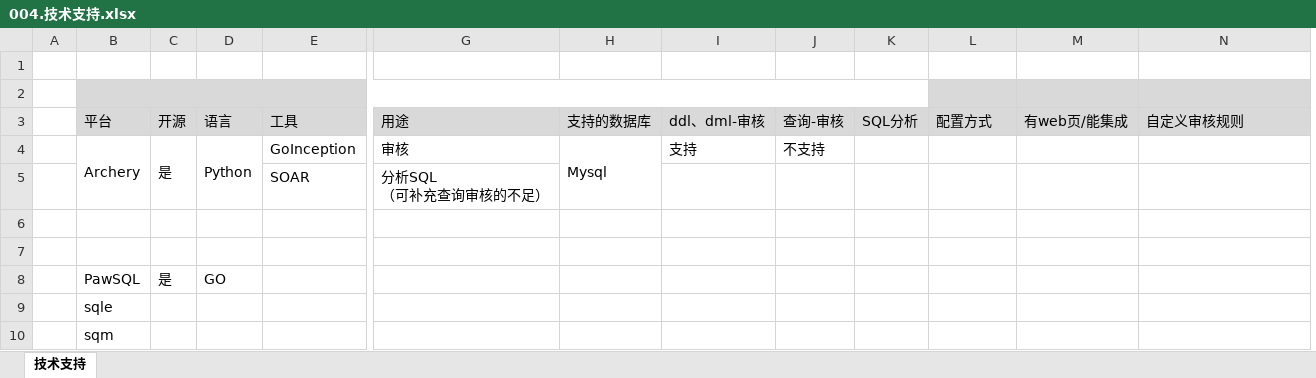
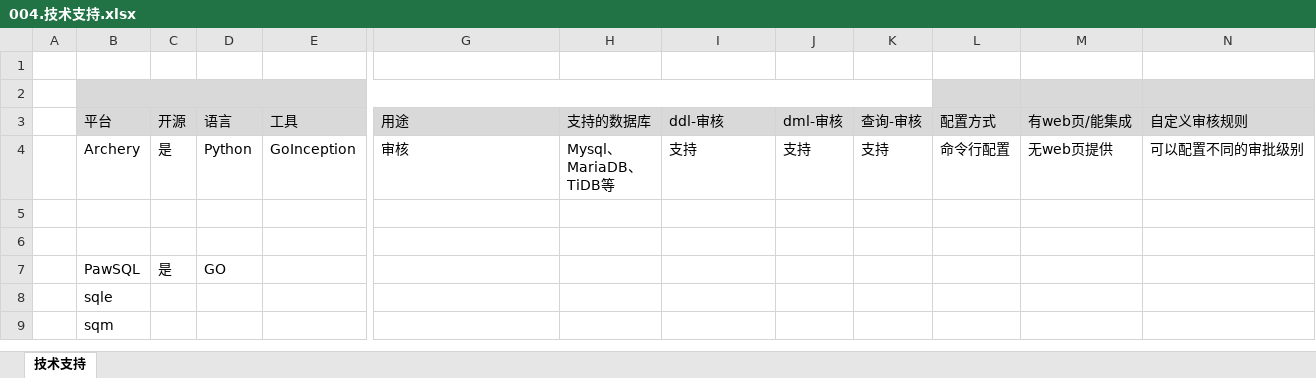
Before and after one commit to LiHengofChina/_python, an Excel workbook: 003.python_study/006.project/001.sql_approval/009.________.需求确定/004.技术支持.xlsx, sheet 技术支持, drawn as a sheet; only a part is shown, gaps mark what is left out; values as stored, in another font and other column widths than the file's, no borders; removed rows and columns are numbered as before the commit, all else as after; rows hold the shown columns only; ↵ is a line break in a cell; the diff names each change by its address in the sheet, - before the commit and + after, or states it on an @@ line.

```diff
--- a/003.python_study/006.project/001.sql_approval/009.________.需求确定/004.技术支持.xlsx (sheet 技术支持)
+++ b/003.python_study/006.project/001.sql_approval/009.________.需求确定/004.技术支持.xlsx (sheet 技术支持)
+column J (dml-审核), row 4: 支持
-column K (SQL分析), empty
-I3: ddl、dml-审核
+I3: ddl-审核
-B4:B5 merged
-C4:C5 merged
-D4:D5 merged
-H4 (支持的数据库): Mysql
+H4 (支持的数据库): Mysql、 ↵ MariaDB、 ↵ TiDB等
-H4:H5 merged
-K4 (查询-审核): 不支持
+K4 (查询-审核): 支持
-L4 (配置方式): (empty)
+L4 (配置方式): 命令行配置
-M4 (有web页/能集成): (empty)
+M4 (有web页/能集成): 无web页提供
-N4 (自定义审核规则): (empty)
+N4 (自定义审核规则): 可以配置不同的审批级别
-row 5:  |  |  |  | SOAR | 分析SQL ↵ （可补充查询审核的不足）
```
Also changed, not shown: 4 other files.
